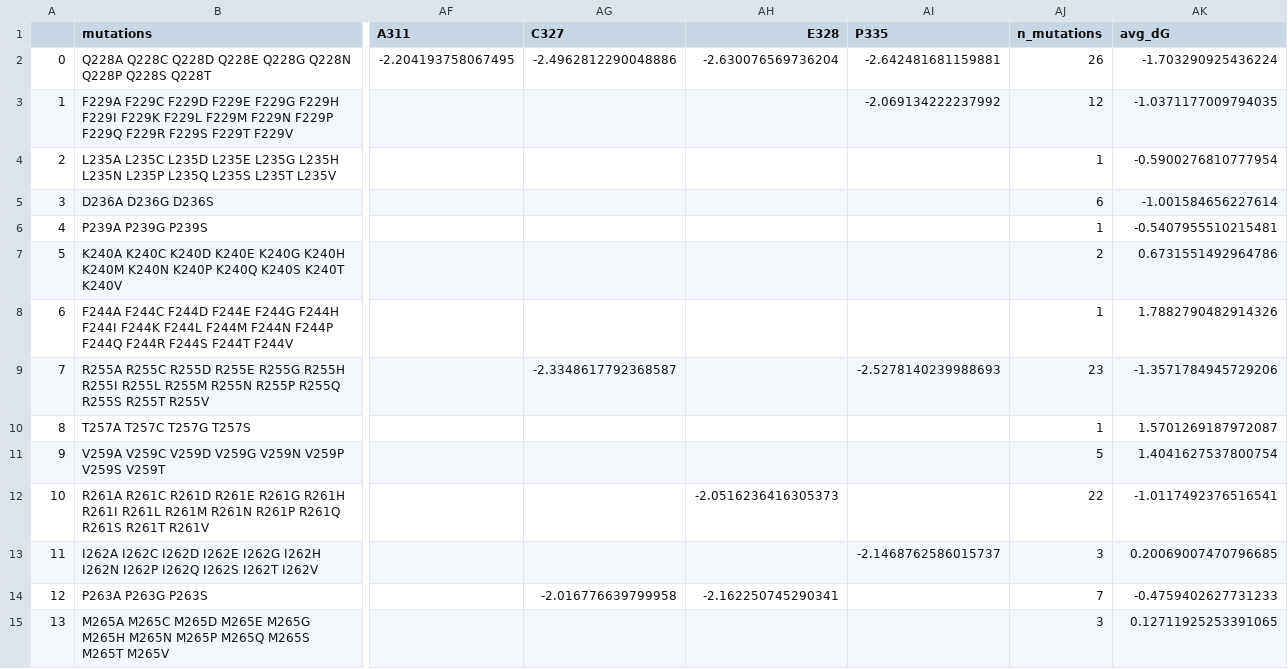
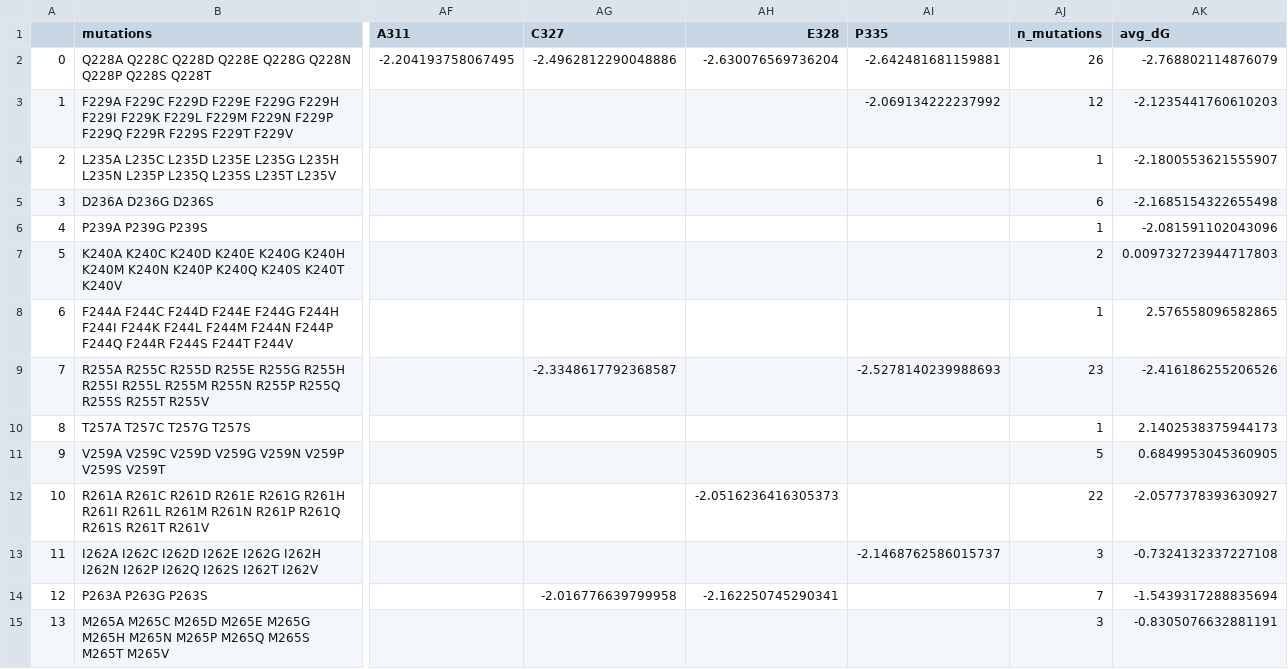
Before and after one commit to ELELAB/MAVISp_allosigma2_workflow, a TSV file: simple_mode/example/4.allosigma_filtering/filtered_down_pockets.tsv, drawn as a sheet; only a part is shown, gaps mark what is left out; the diff covers the shown part only; the diff names each change by its address in the sheet, - before the commit and + after, or states it on an @@ line.

Commit message:
updating example

```diff
--- a/simple_mode/example/4.allosigma_filtering/filtered_down_pockets.tsv
+++ b/simple_mode/example/4.allosigma_filtering/filtered_down_pockets.tsv
-AK2 (avg_dG): -1.703290925436224
+AK2 (avg_dG): -2.768802114876079
-AK3 (avg_dG): -1.0371177009794035
+AK3 (avg_dG): -2.1235441760610203
-AK4 (avg_dG): -0.5900276810777954
+AK4 (avg_dG): -2.1800553621555907
-AK5 (avg_dG): -1.001584656227614
+AK5 (avg_dG): -2.1685154322655498
-AK6 (avg_dG): -0.5407955510215481
+AK6 (avg_dG): -2.081591102043096
-AK7 (avg_dG): 0.6731551492964786
+AK7 (avg_dG): 0.009732723944717803
-AK8 (avg_dG): 1.7882790482914326
+AK8 (avg_dG): 2.576558096582865
-AK9 (avg_dG): -1.3571784945729206
+AK9 (avg_dG): -2.416186255206526
-AK10 (avg_dG): 1.5701269187972087
+AK10 (avg_dG): 2.1402538375944173
-AK11 (avg_dG): 1.4041627537800754
+AK11 (avg_dG): 0.6849953045360905
-AK12 (avg_dG): -1.0117492376516541
+AK12 (avg_dG): -2.0577378393630927
-AK13 (avg_dG): 0.20069007470796685
+AK13 (avg_dG): -0.7324132337227108
-AK14 (avg_dG): -0.4759402627731233
+AK14 (avg_dG): -1.5439317288835694
-AK15 (avg_dG): 0.12711925253391065
+AK15 (avg_dG): -0.8305076632881191
```
Also changed, not shown: 45 edited cells elsewhere in this file, simple_mode/example/4.allosigma_filtering/filtered_down_mutations.tsv, simple_mode/example/4.allosigma_filtering/filtered_up_mutations.tsv, 18 other files.
